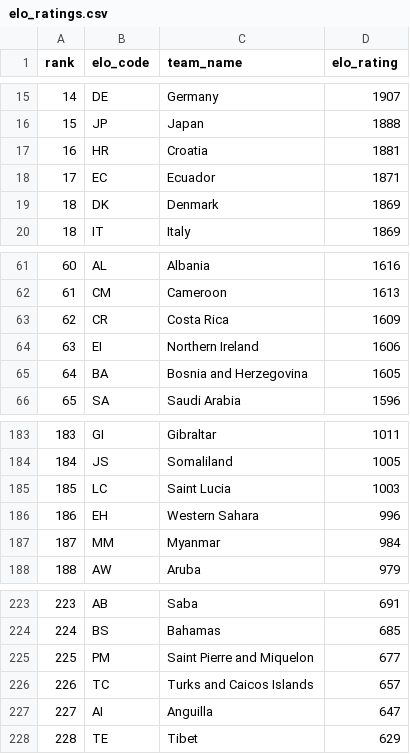
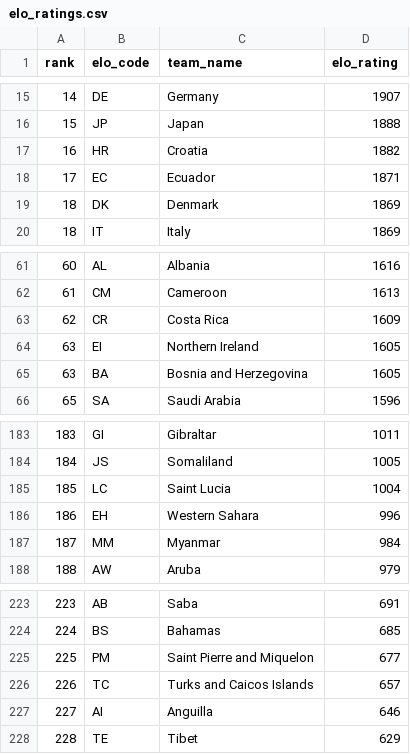
Before and after one commit to jamoji-ai/world-cup-predictor-pro, a CSV file: data/raw/elo_ratings.csv, drawn as a sheet; only a part is shown, gaps mark what is left out.

```diff
--- a/data/raw/elo_ratings.csv
+++ b/data/raw/elo_ratings.csv
@@ -16,3 +16,3 @@ rank,elo_code,team_name,elo_rating
 15,JP,Japan,1888
-16,HR,Croatia,1881
+16,HR,Croatia,1882
 17,EC,Ecuador,1871
@@ -63,4 +63,4 @@ rank,elo_code,team_name,elo_rating
 62,CR,Costa Rica,1609
-63,EI,Northern Ireland,1606
-64,BA,Bosnia and Herzegovina,1605
+63,EI,Northern Ireland,1605
+63,BA,Bosnia and Herzegovina,1605
 65,SA,Saudi Arabia,1596
@@ -184,3 +184,3 @@ rank,elo_code,team_name,elo_rating
 184,JS,Somaliland,1005
-185,LC,Saint Lucia,1003
+185,LC,Saint Lucia,1004
 186,EH,Western Sahara,996
@@ -226,3 +226,3 @@ rank,elo_code,team_name,elo_rating
 226,TC,Turks and Caicos Islands,657
-227,AI,Anguilla,647
+227,AI,Anguilla,646
 228,TE,Tibet,629
```
Also changed, not shown: data/processed/teams_master.csv, data/processed/wpi_scores.csv, 3 other files.
